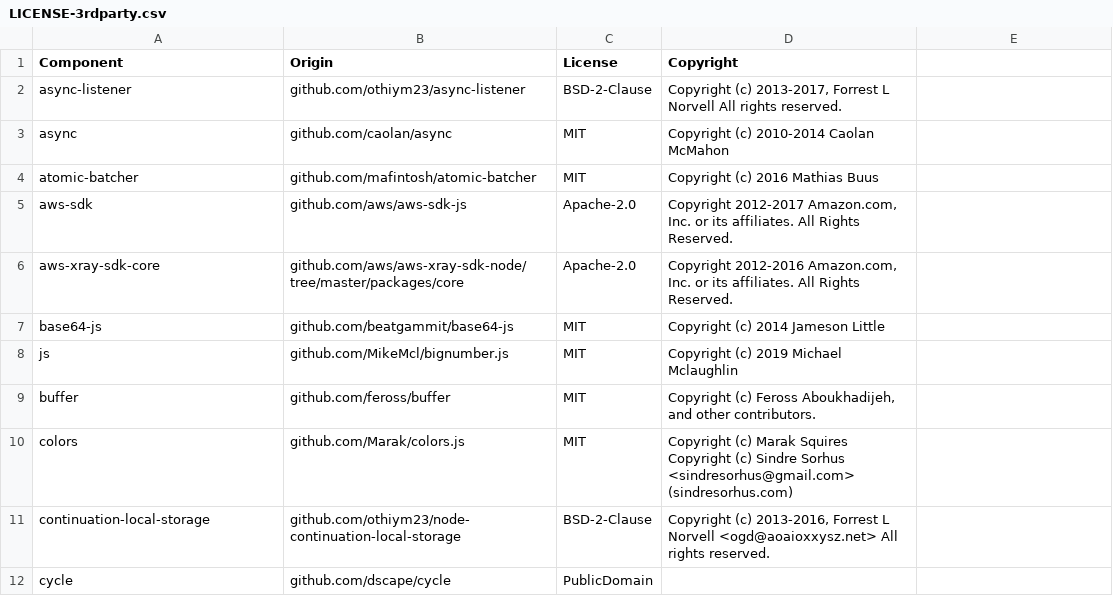
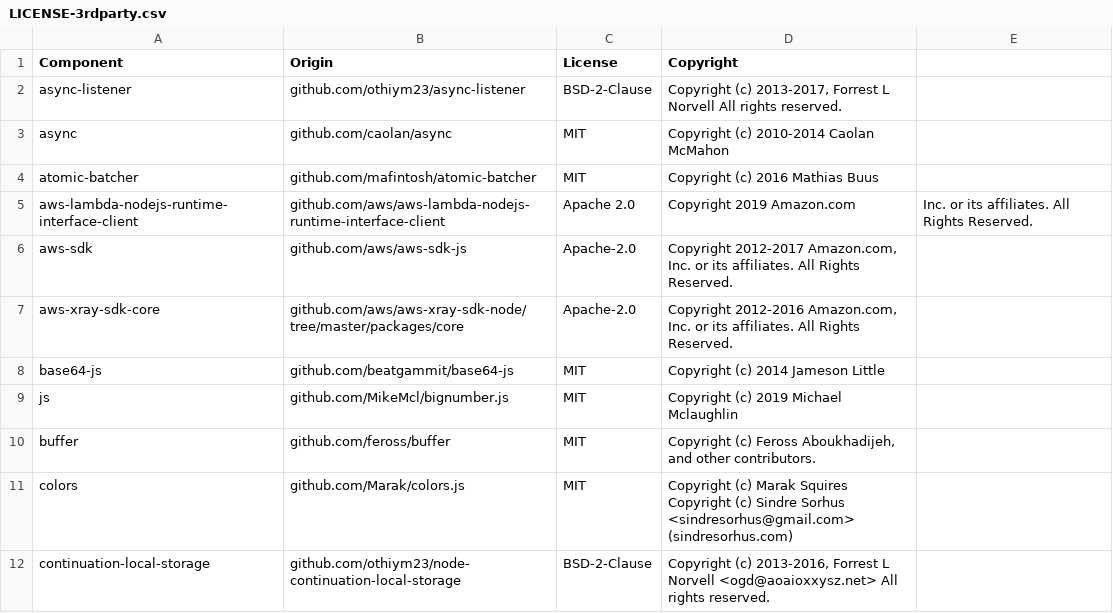
Before and after one commit to DataDog/datadog-lambda-js, a CSV file: LICENSE-3rdparty.csv, drawn as a sheet; only a part is shown; the shorter side is filled out with more unchanged rows.

```diff
--- a/LICENSE-3rdparty.csv
+++ b/LICENSE-3rdparty.csv
@@ -4,2 +4,3 @@ async,github.com/caolan/async,MIT,Copyright (c) 2010-2014 Caolan McMahon
 atomic-batcher,github.com/mafintosh/atomic-batcher,MIT,Copyright (c) 2016 Mathias Buus
+aws-lambda-nodejs-runtime-interface-client,github.com/aws/aws-lambda-nodejs-runtime-interface-client,Apache 2.0,Copyright 2019 Amazon.com, Inc. or its affiliates. All Rights Reserved.
 aws-sdk,github.com/aws/aws-sdk-js,Apache-2.0,"Copyright 2012-2017 Amazon.com, Inc. or its affiliates. All Rights Reserved."
```
Also changed, not shown: 1 other file.
